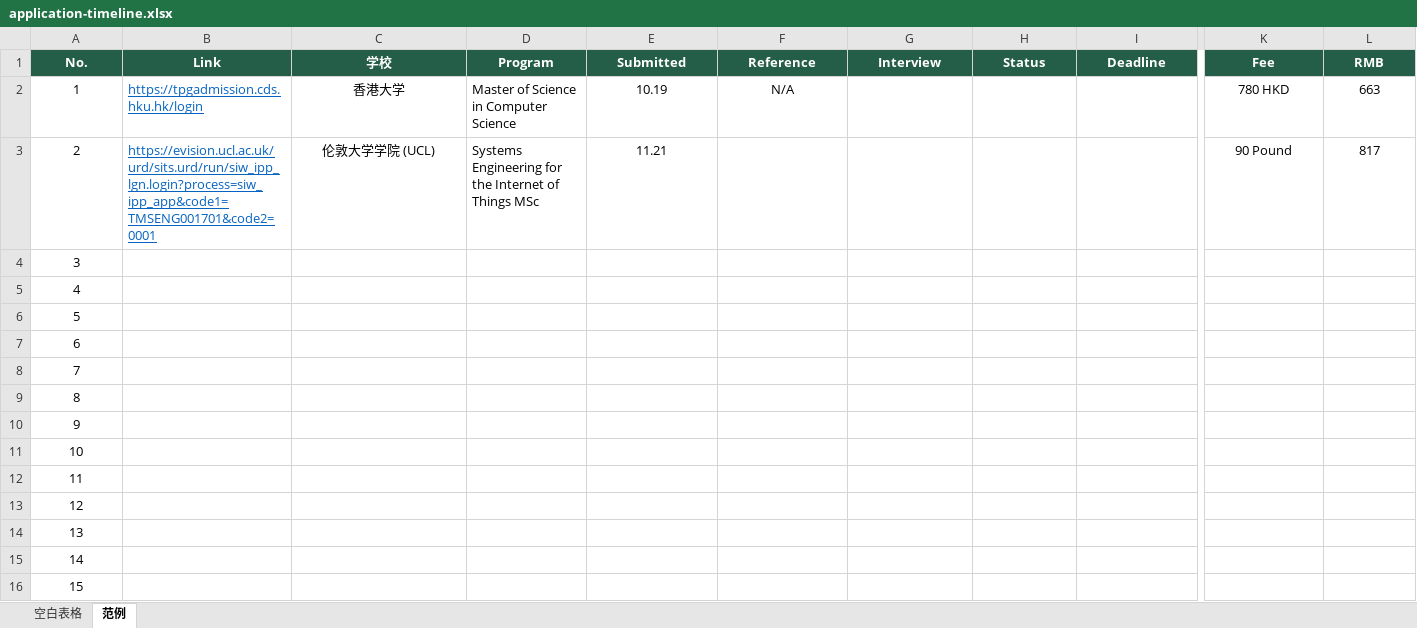
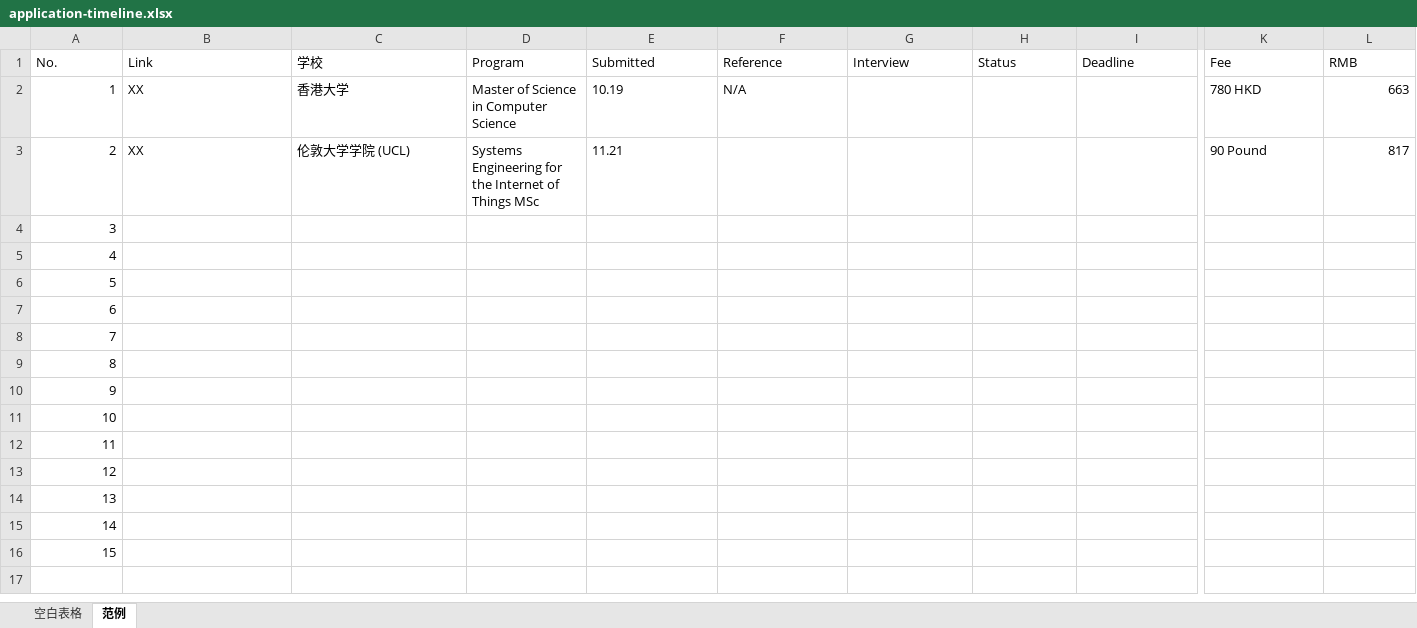
Before and after one commit to Ccwevelyn/beenthere-notes, an Excel workbook: public/uploads/application-timeline.xlsx, sheet 范例, drawn as a sheet; only a part is shown, gaps mark what is left out; values as stored, in another font and other column widths than the file's, no borders; the diff covers the shown part only; the diff names each change by its address in the sheet, - before the commit and + after, or states it on an @@ line.

```diff
--- a/public/uploads/application-timeline.xlsx (sheet 范例)
+++ b/public/uploads/application-timeline.xlsx (sheet 范例)
@@ A1:L1 fill: #245D48 → none, bold: on → off, text colour: #FFFFFF → black, alignment: center → left @@
-A2:A16 alignment: center
+A2:A16 alignment: right
-B2 (Link): https://tpgadmission.cds.hku.hk/login
+B2 (Link): XX
@@ B2:B3 underline: on → off, text colour: #0563C1 → black @@
-C2:C3 alignment: center
+C2:C3 alignment: left
-E2:F2 alignment: center
+E2:F2 alignment: left
-K2:K3 alignment: center
+K2:K3 alignment: left
-L2:L3 alignment: center
+L2:L3 alignment: right
-B3 (Link): https://evision.ucl.ac.uk/urd/sits.urd/run/siw_ipp_lgn.login?process=siw_ipp_app&code1=TMSENG001701&code2=0001
+B3 (Link): XX
-E3 alignment: center
+E3 alignment: left
```
Also changed, not shown: cell formats elsewhere in this sheet, sheet 空白表格, 11 other files.
